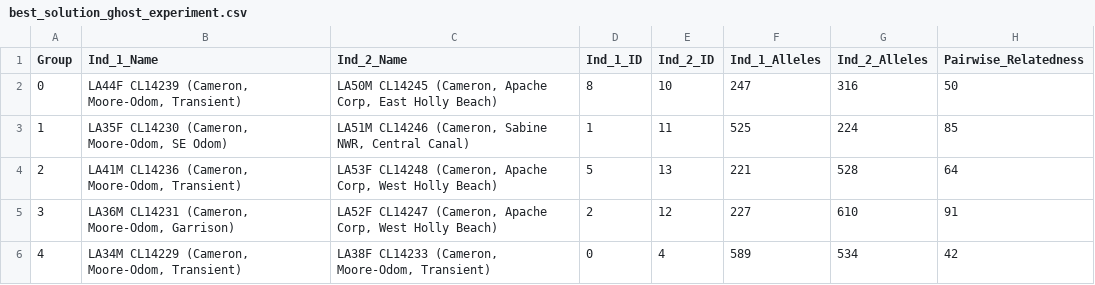
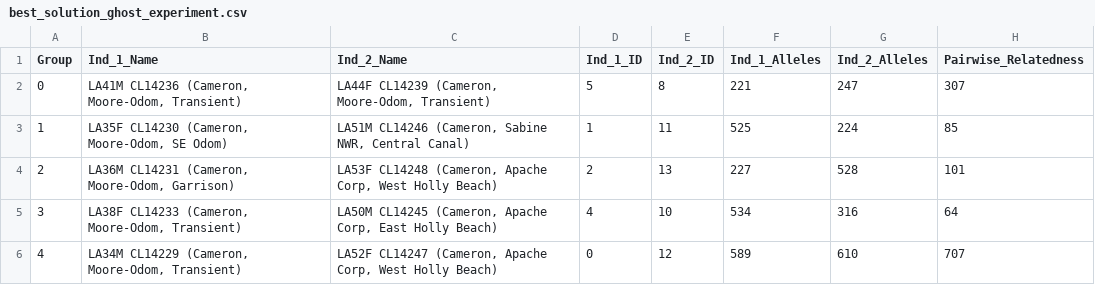
Before and after one commit to SXNPYN/CoBreeder_for_GhostWolves, a CSV file: results/best_solution_ghost_experiment.csv, drawn as a sheet.

Commit message:
Add ability to generate random data

```diff
--- a/results/best_solution_ghost_experiment.csv
+++ b/results/best_solution_ghost_experiment.csv
@@ -1,6 +1,6 @@
 Group,Ind_1_Name,Ind_2_Name,Ind_1_ID,Ind_2_ID,Ind_1_Alleles,Ind_2_Alleles,Pairwise_Relatedness
-0,"LA44F CL14239 (Cameron, Moore-Odom, Transient)","LA50M CL14245 (Cameron, Apache Corp, East Holly Beach)",8,10,247,316,50
+0,"LA41M CL14236 (Cameron, Moore-Odom, Transient)","LA44F CL14239 (Cameron, Moore-Odom, Transient)",5,8,221,247,307
 1,"LA35F CL14230 (Cameron, Moore-Odom, SE Odom)","LA51M CL14246 (Cameron, Sabine NWR, Central Canal)",1,11,525,224,85
-2,"LA41M CL14236 (Cameron, Moore-Odom, Transient)","LA53F CL14248 (Cameron, Apache Corp, West Holly Beach)",5,13,221,528,64
-3,"LA36M CL14231 (Cameron, Moore-Odom, Garrison)","LA52F CL14247 (Cameron, Apache Corp, West Holly Beach)",2,12,227,610,91
-4,"LA34M CL14229 (Cameron, Moore-Odom, Transient)","LA38F CL14233 (Cameron, Moore-Odom, Transient)",0,4,589,534,42
+2,"LA36M CL14231 (Cameron, Moore-Odom, Garrison)","LA53F CL14248 (Cameron, Apache Corp, West Holly Beach)",2,13,227,528,101
+3,"LA38F CL14233 (Cameron, Moore-Odom, Transient)","LA50M CL14245 (Cameron, Apache Corp, East Holly Beach)",4,10,534,316,64
+4,"LA34M CL14229 (Cameron, Moore-Odom, Transient)","LA52F CL14247 (Cameron, Apache Corp, West Holly Beach)",0,12,589,610,707
```
Also changed, not shown: 28 other files.
